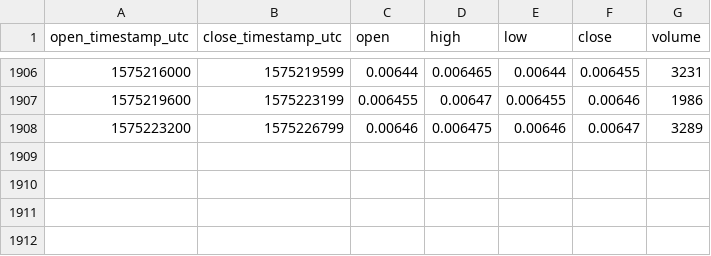
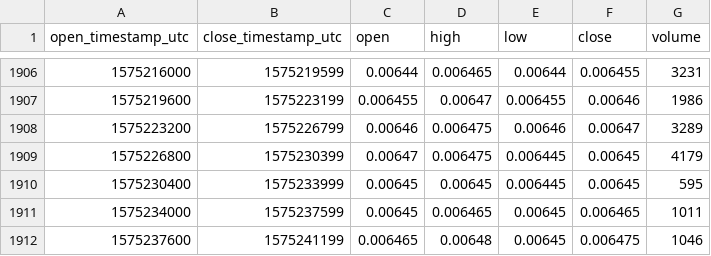
Before and after one commit to cryptobigbro/bitmex-LTCZ19, a CSV file: bitmex-LTCZ19-1h.csv, drawn as a sheet; only a part is shown, gaps mark what is left out; the diff names each change by its address in the sheet, - before the commit and + after, or states it on an @@ line.

Commit message:
Update OHLCV data.

```diff
--- a/bitmex-LTCZ19-1h.csv
+++ b/bitmex-LTCZ19-1h.csv
+row 1909: 1575226800 | 1575230399 | 0.00647 | 0.006475 | 0.006445 | 0.00645 | 4179
+row 1910: 1575230400 | 1575233999 | 0.00645 | 0.00645 | 0.006445 | 0.00645 | 595
+row 1911: 1575234000 | 1575237599 | 0.00645 | 0.006465 | 0.00645 | 0.006465 | 1011
+row 1912: 1575237600 | 1575241199 | 0.006465 | 0.00648 | 0.00645 | 0.006475 | 1046
```
